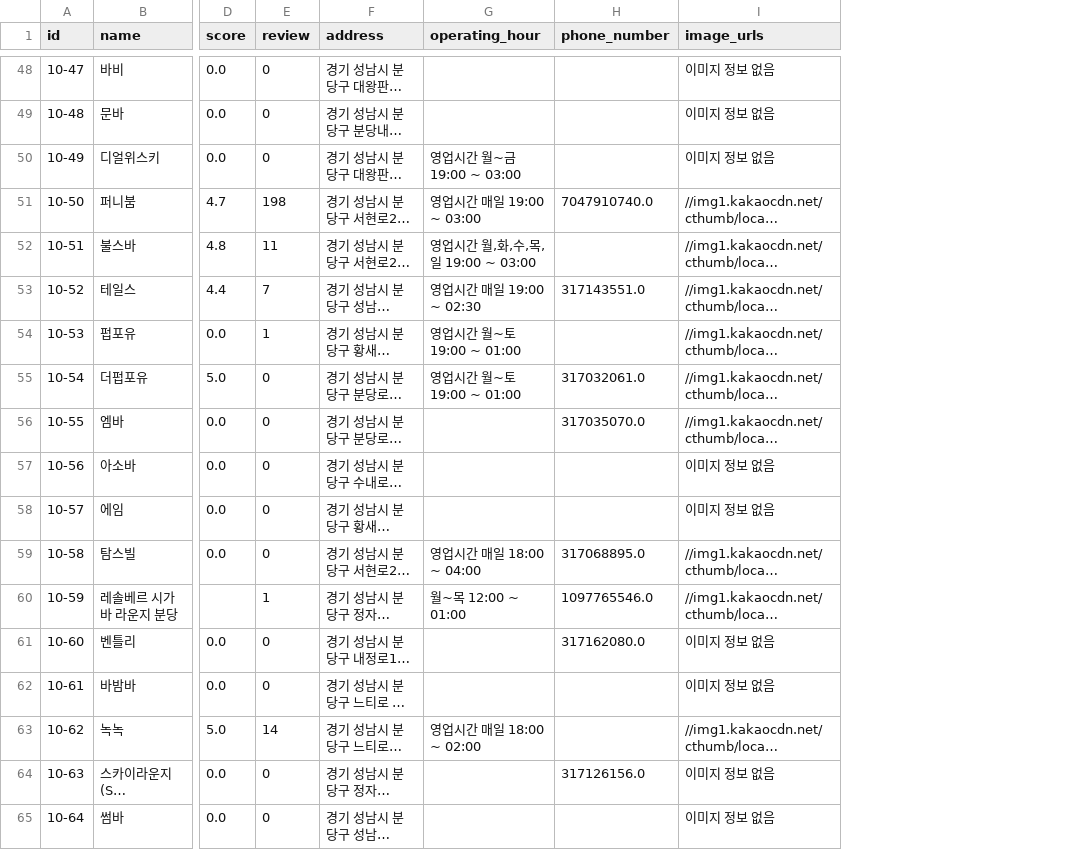
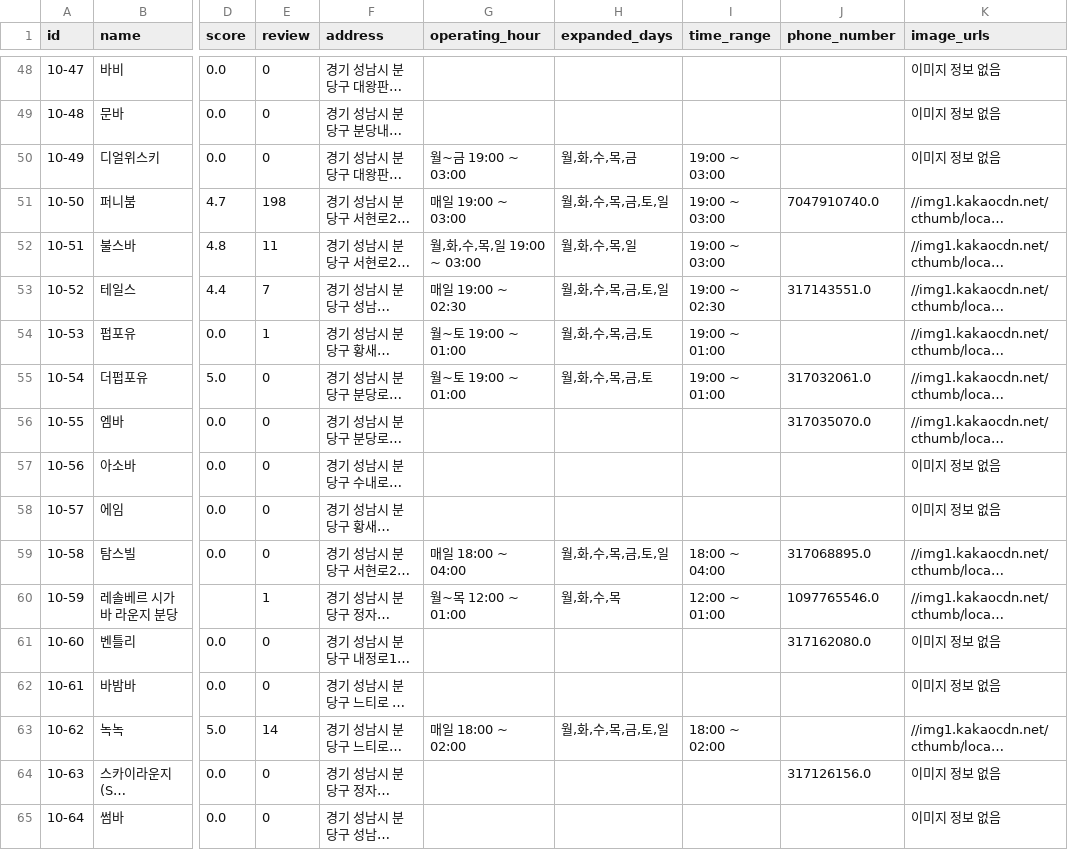
Before and after one commit to Trinity-goorm/TRI-AI, a CSV file: data/crawling_2nd_data/csv/다이닝바_restaurants_table.csv, drawn as a sheet; only a part is shown, gaps mark what is left out; long unchanged cells end in …; the diff covers the shown part only; the diff names each change by its address in the sheet, - before the commit and + after, or states it on an @@ line.

```diff
--- a/data/crawling_2nd_data/csv/다이닝바_restaurants_table.csv
+++ b/data/crawling_2nd_data/csv/다이닝바_restaurants_table.csv
+column H (expanded_days), rows 50-63: 월,화,수,목,금 | 월,화,수,목,금,토,일 | 월,화,수,목,일 | 월,화,수,목,금,토,일 | 월,화,수,목,금,토 | 월,화,수,목,금,토 |  |  |  | 월,화,수,목,금,토,일 | 월,화,수,목 |  |  | 월,화,수,목,금,토,일
+column I (time_range), rows 50-63: 19:00 ~ 03:00 | 19:00 ~ 03:00 | 19:00 ~ 03:00 | 19:00 ~ 02:30 | 19:00 ~ 01:00 | 19:00 ~ 01:00 |  |  |  | 18:00 ~ 04:00 | 12:00 ~ 01:00 |  |  | 18:00 ~ 02:00
-G50 (operating_hour): 영업시간 월~금 19:00 ~ 03:00
+G50 (operating_hour): 월~금 19:00 ~ 03:00
-G51 (operating_hour): 영업시간 매일 19:00 ~ 03:00
+G51 (operating_hour): 매일 19:00 ~ 03:00
-G52 (operating_hour): 영업시간 월,화,수,목,일 19:00 ~ 03:00
+G52 (operating_hour): 월,화,수,목,일 19:00 ~ 03:00
-G53 (operating_hour): 영업시간 매일 19:00 ~ 02:30
+G53 (operating_hour): 매일 19:00 ~ 02:30
-G54:G55 (operating_hour): 영업시간 월~토 19:00 ~ 01:00
+G54:G55 (operating_hour): 월~토 19:00 ~ 01:00
-G59 (operating_hour): 영업시간 매일 18:00 ~ 04:00
+G59 (operating_hour): 매일 18:00 ~ 04:00
-G63 (operating_hour): 영업시간 매일 18:00 ~ 02:00
+G63 (operating_hour): 매일 18:00 ~ 02:00
```
Also changed, not shown: 28 edited cells elsewhere in this file, data/crawling_2nd_data/csv/스테이크_restaurants_table.csv, data/crawling_2nd_data/csv/이자카야_restaurants_table.csv, 22 other files.
